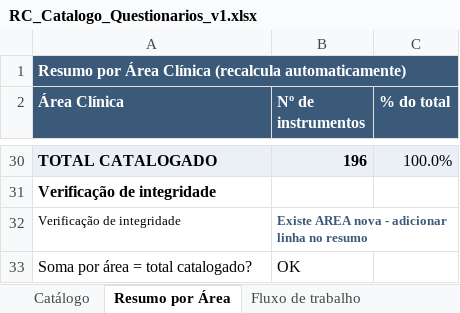
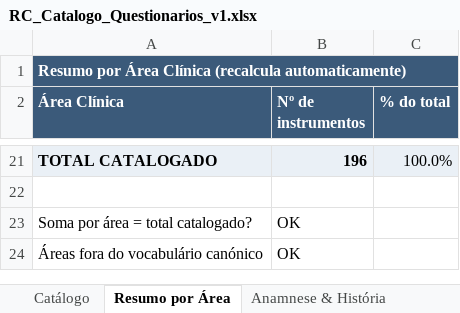
Before and after one commit to correiaricardina-ui/questionarios, an Excel workbook: RC_Catalogo_Questionarios_v1.xlsx, sheet Resumo por Área, drawn as a sheet; only a part is shown, gaps mark what is left out; values as stored, in another font and other column widths than the file's, no borders; removed rows and columns are numbered as before the commit, all else as after; the diff covers the shown part only; the diff names each change by its address in the sheet, - before the commit and + after, or states it on an @@ line.

```diff
--- a/RC_Catalogo_Questionarios_v1.xlsx (sheet Resumo por Área)
+++ b/RC_Catalogo_Questionarios_v1.xlsx (sheet Resumo por Área)
+sheet tab: Anamnese & História
-A22 (Área Clínica): Verificação de integridade
+A22 (Área Clínica): (empty)
-row 32: Verificação de integridade | Existe AREA nova - adicionar linha no resumo
+row 24: Áreas fora do vocabulário canónico | OK
```
Also changed, not shown: 8 added rows, 17 removed rows, 6 moved rows and 1 edited cell elsewhere in this sheet, sheet Catálogo, sheet Como atualizar, other sheet tabs, formulas that keep their value, charts or pictures, 4 other files.
